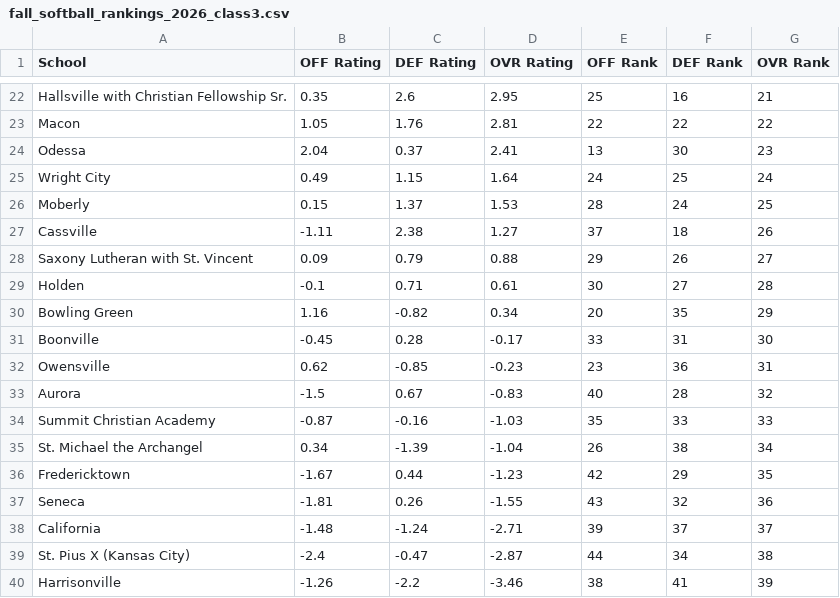
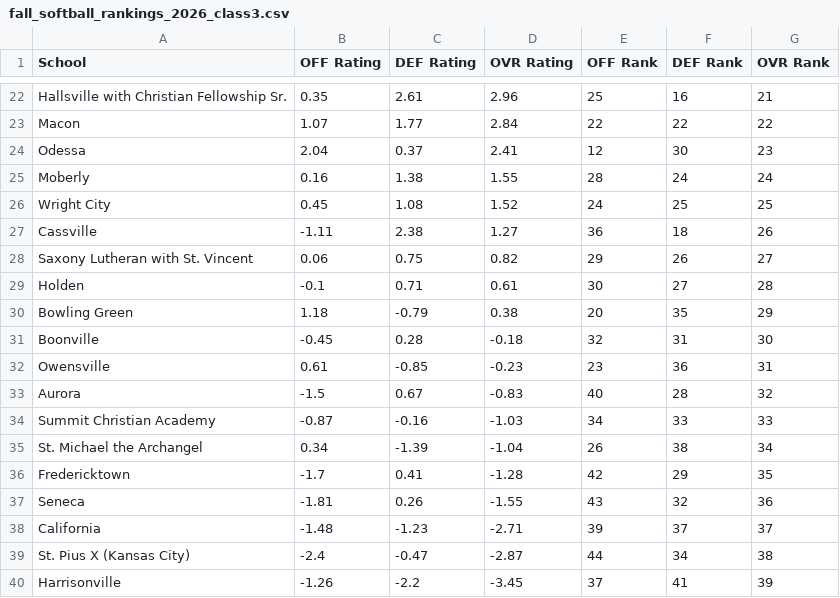
Before and after one commit to AllMOSports/Fall_Softball_Ratings_2026, a CSV file: fall_softball_rankings_2026_class3.csv, drawn as a sheet; only a part is shown, gaps mark what is left out; removed rows and columns are numbered as before the commit, all else as after; the diff covers the shown part only; the diff names each change by its address in the sheet, - before the commit and + after, or states it on an @@ line.

```diff
--- a/fall_softball_rankings_2026_class3.csv
+++ b/fall_softball_rankings_2026_class3.csv
-C22 (DEF Rating): 2.6
+C22 (DEF Rating): 2.61
-D22 (OVR Rating): 2.95
+D22 (OVR Rating): 2.96
-B23 (OFF Rating): 1.05
+B23 (OFF Rating): 1.07
-C23 (DEF Rating): 1.76
+C23 (DEF Rating): 1.77
-D23 (OVR Rating): 2.81
+D23 (OVR Rating): 2.84
-E24 (OFF Rank): 13
+E24 (OFF Rank): 12
-row 25: Wright City | 0.49 | 1.15 | 1.64 | 24 | 25 | 24
-B25 (OFF Rating): 0.15
+B25 (OFF Rating): 0.16
-C25 (DEF Rating): 1.37
+C25 (DEF Rating): 1.38
-D25 (OVR Rating): 1.53
+D25 (OVR Rating): 1.55
-G25 (OVR Rank): 25
+G25 (OVR Rank): 24
+row 26: Wright City | 0.45 | 1.08 | 1.52 | 24 | 25 | 25
-E27 (OFF Rank): 37
+E27 (OFF Rank): 36
-B28 (OFF Rating): 0.09
+B28 (OFF Rating): 0.06
-C28 (DEF Rating): 0.79
+C28 (DEF Rating): 0.75
-D28 (OVR Rating): 0.88
+D28 (OVR Rating): 0.82
-B30 (OFF Rating): 1.16
+B30 (OFF Rating): 1.18
-C30 (DEF Rating): -0.82
+C30 (DEF Rating): -0.79
-D30 (OVR Rating): 0.34
+D30 (OVR Rating): 0.38
-D31 (OVR Rating): -0.17
+D31 (OVR Rating): -0.18
-E31 (OFF Rank): 33
+E31 (OFF Rank): 32
-B32 (OFF Rating): 0.62
+B32 (OFF Rating): 0.61
-E34 (OFF Rank): 35
+E34 (OFF Rank): 34
-B36 (OFF Rating): -1.67
+B36 (OFF Rating): -1.7
-C36 (DEF Rating): 0.44
+C36 (DEF Rating): 0.41
-D36 (OVR Rating): -1.23
+D36 (OVR Rating): -1.28
-C38 (DEF Rating): -1.24
+C38 (DEF Rating): -1.23
-D40 (OVR Rating): -3.46
+D40 (OVR Rating): -3.45
-E40 (OFF Rank): 38
+E40 (OFF Rank): 37
```
Also changed, not shown: 2 added rows, 2 removed rows and 73 edited cells elsewhere in this file, fall_softball_games_2026.csv, fall_softball_games_2026_all.csv, 16 other files.
